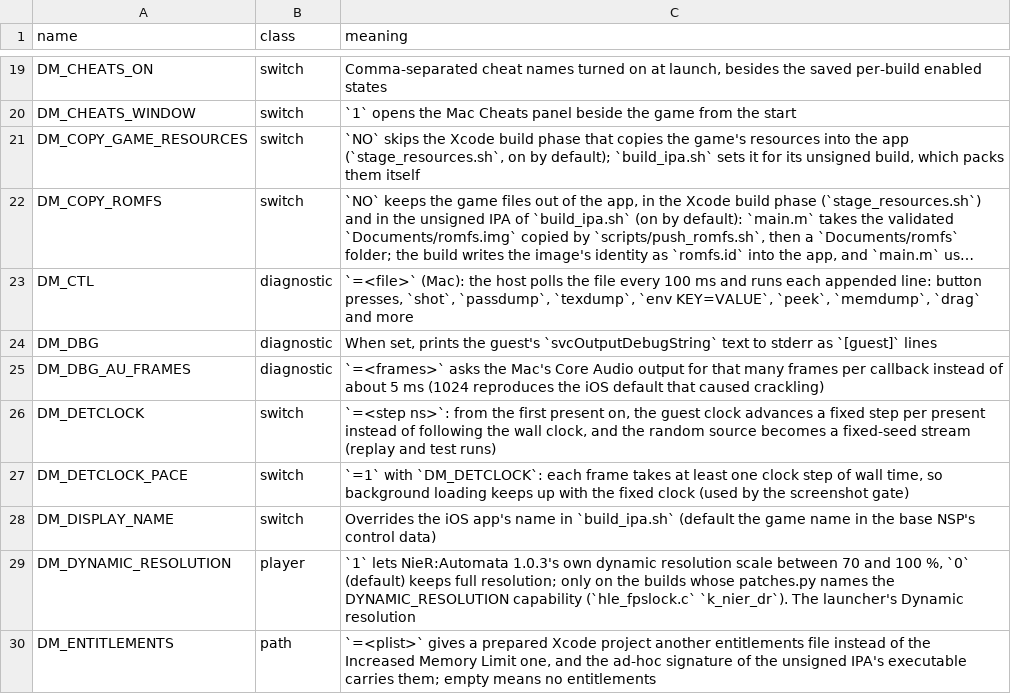
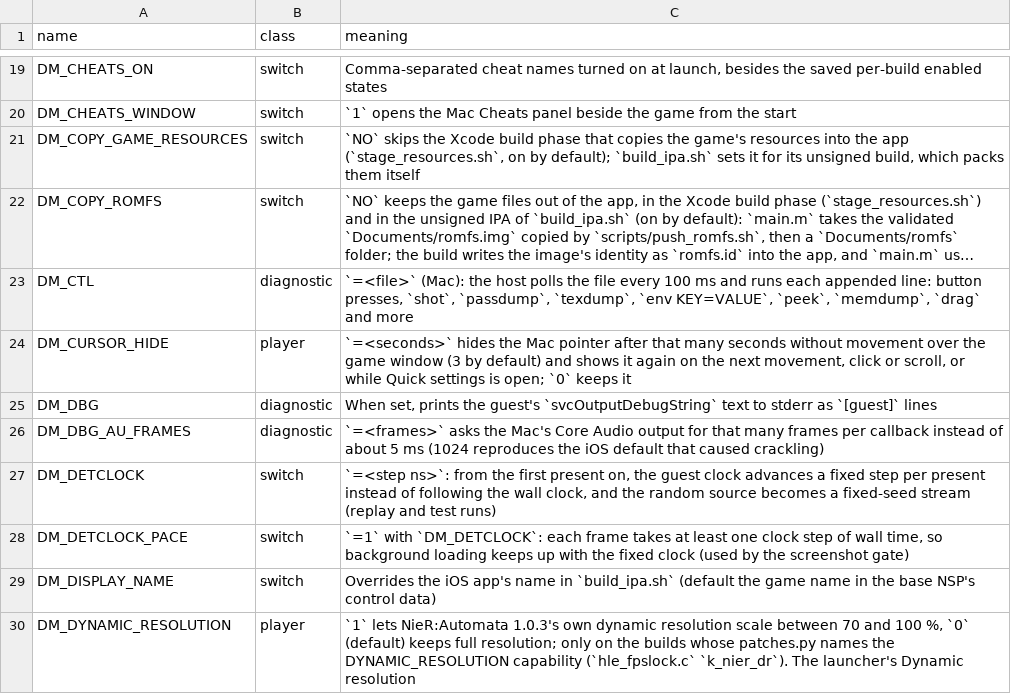
Before and after one commit to gnosticgeek/nxforge, a TSV file: docs/env_switches.tsv, drawn as a sheet; only a part is shown, gaps mark what is left out; the shorter side is filled out with more unchanged rows; long unchanged cells end in …; the diff names each change by its address in the sheet, - before the commit and + after, or states it on an @@ line.

```diff
--- a/docs/env_switches.tsv
+++ b/docs/env_switches.tsv
+row 24: DM_CURSOR_HIDE | player | `=<seconds>` hides the Mac pointer after that many seconds without movement over the game window (3 by default) and shows it again on the next movement, click or scroll, or while Quick settings is open; `0` keeps it
```
Also changed, not shown: 2 other files.
